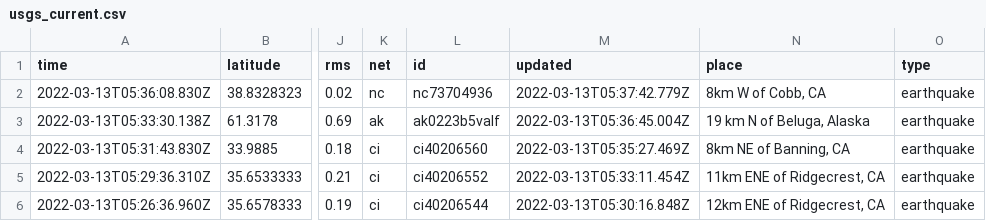
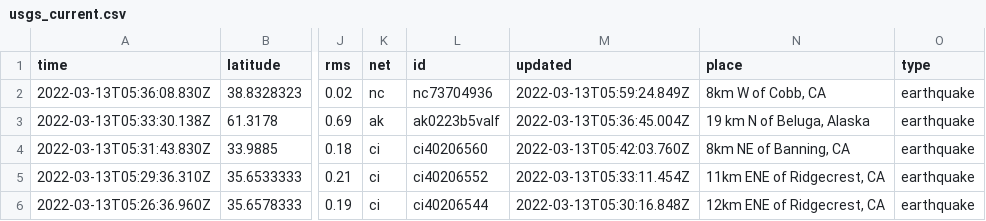
Before and after one commit to DevonMilley/dbk-calendar-actions, a CSV file: usgs_current.csv, drawn as a sheet; only a part is shown, gaps mark what is left out; the diff covers the shown part only; the diff names each change by its address in the sheet, - before the commit and + after, or states it on an @@ line.

```diff
--- a/usgs_current.csv
+++ b/usgs_current.csv
-M2 (updated): 2022-03-13T05:37:42.779Z
+M2 (updated): 2022-03-13T05:59:24.849Z
-M4 (updated): 2022-03-13T05:35:27.469Z
+M4 (updated): 2022-03-13T05:42:03.760Z
```
Also changed, not shown: 1 added row, 2 removed rows and 12 edited cells elsewhere in this file.
